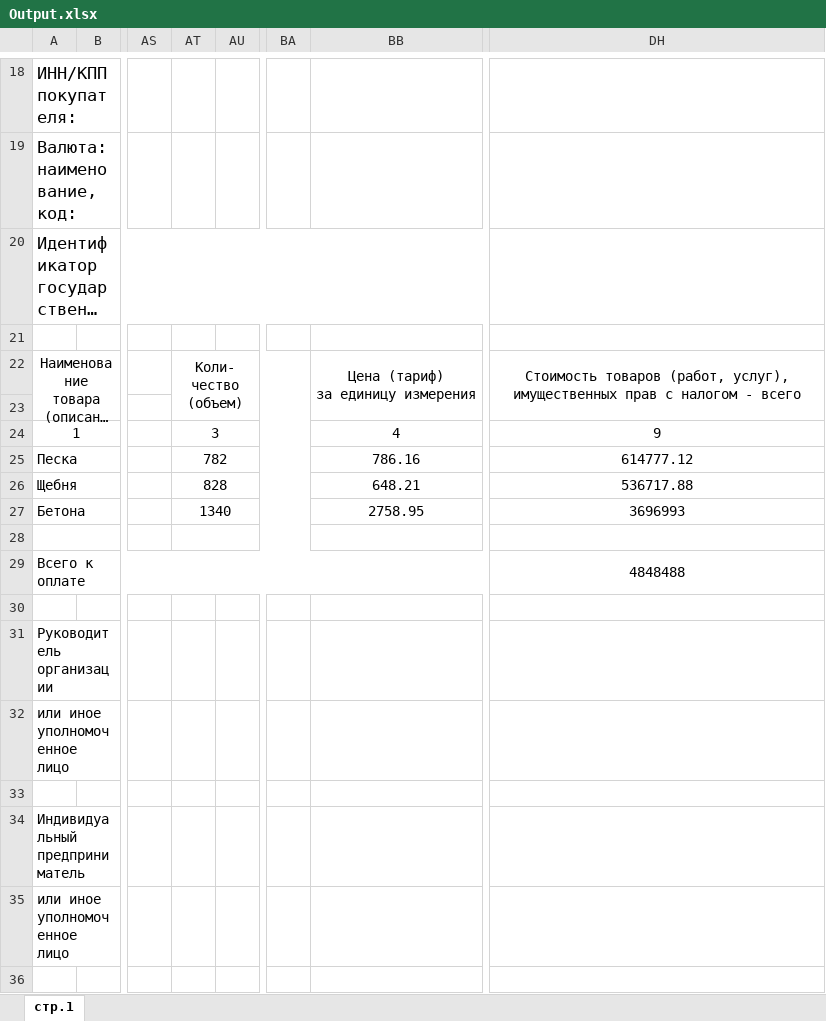
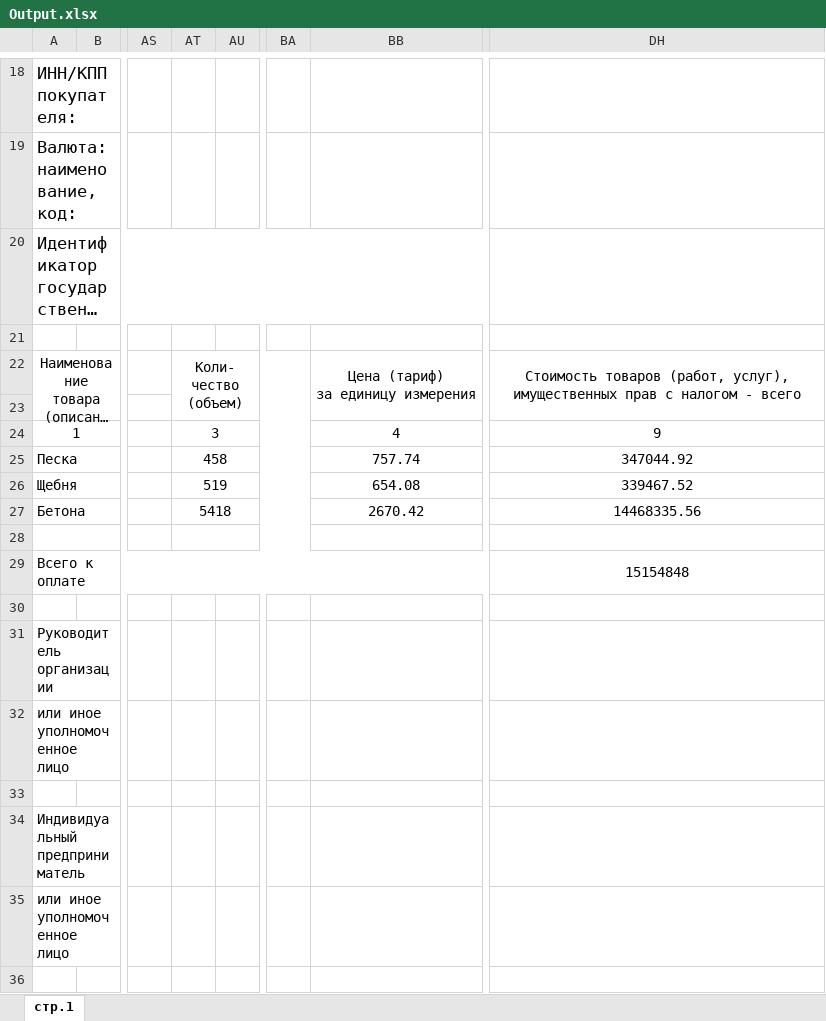
Before and after one commit to AliMusaev/WinApp, an Excel workbook: winApp/bin/Debug/Output.xlsx, sheet стр.1, drawn as a sheet; only a part is shown, gaps mark what is left out; long unchanged cells end in …; values as stored, in another font and other column widths than the file's, no borders; the diff names each change by its address in the sheet, - before the commit and + after, or states it on an @@ line.

```diff
--- a/winApp/bin/Debug/Output.xlsx (sheet стр.1)
+++ b/winApp/bin/Debug/Output.xlsx (sheet стр.1)
-AT25: 782
+AT25: 458
-BB25: 786.16
+BB25: 757.74
-DH25: 614777.12
+DH25: 347044.92
-AT26: 828
+AT26: 519
-BB26: 648.21
+BB26: 654.08
-DH26: 536717.88
+DH26: 339467.52
-AT27: 1340
+AT27: 5418
-BB27: 2758.95
+BB27: 2670.42
-DH27: 3696993
+DH27: 14468335.56
-DH29: 4848488
+DH29: 15154848
```
Also changed, not shown: 38 other files.
